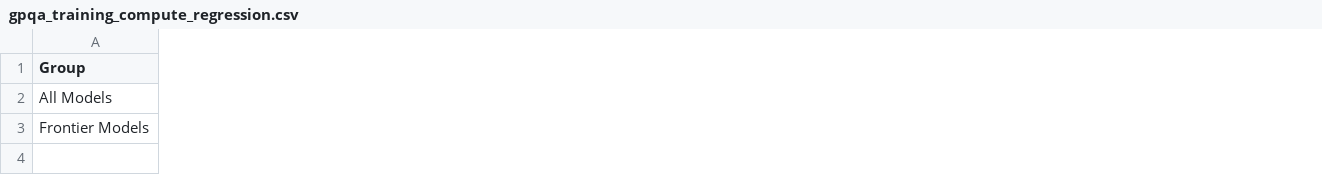
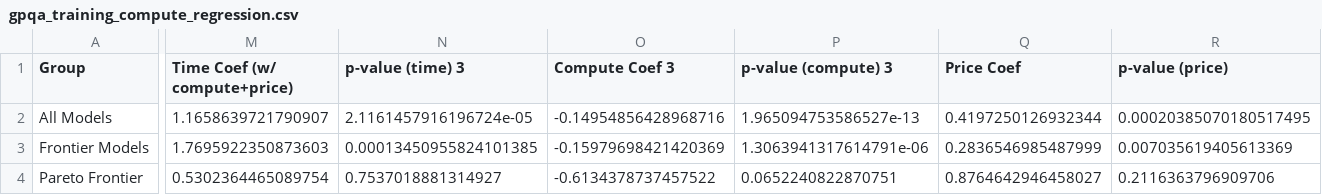
Before and after one commit to hansgundlach/Algorithmic_Progress_Inference, a CSV file: results/gpqa_training_compute_regression.csv, drawn as a sheet; only a part is shown, gaps mark what is left out; rows hold the shown columns only; the diff covers the shown part only; the diff names each change by its address in the sheet, - before the commit and + after, or states it on an @@ line.

```diff
--- a/results/gpqa_training_compute_regression.csv
+++ b/results/gpqa_training_compute_regression.csv
+column M (Time Coef (w/ compute+price)), rows 2-3: 1.1658639721790907 | 1.7695922350873603
+column N (p-value (time) 3), rows 2-3: 2.1161457916196724e-05 | 0.00013450955824101385
+column O (Compute Coef 3), rows 2-3: -0.14954856428968716 | -0.15979698421420369
+column P (p-value (compute) 3), rows 2-3: 1.965094753586527e-13 | 1.3063941317614791e-06
+column Q (Price Coef), rows 2-3: 0.4197250126932344 | 0.2836546985487999
+column R (p-value (price)), rows 2-3: 0.00020385070180517495 | 0.007035619405613369
+row 4: Pareto Frontier | 0.5302364465089754 | 0.7537018881314927 | -0.6134378737457522 | 0.0652240822870751 | 0.8764642946458027 | 0.2116363796909706
```
Also changed, not shown: 3 added columns and 21 edited cells elsewhere in this file, results/aime_training_compute_regression.csv, results/multi_benchmark_summary.csv, 16 other files.
